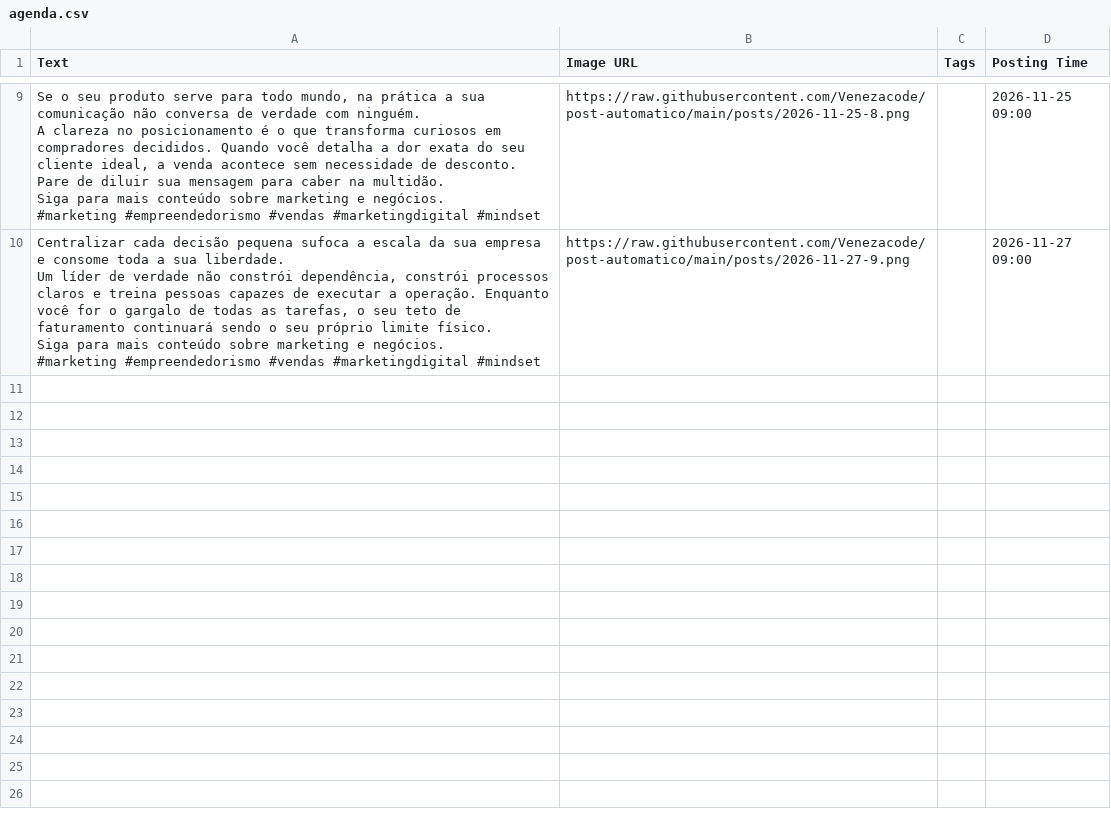
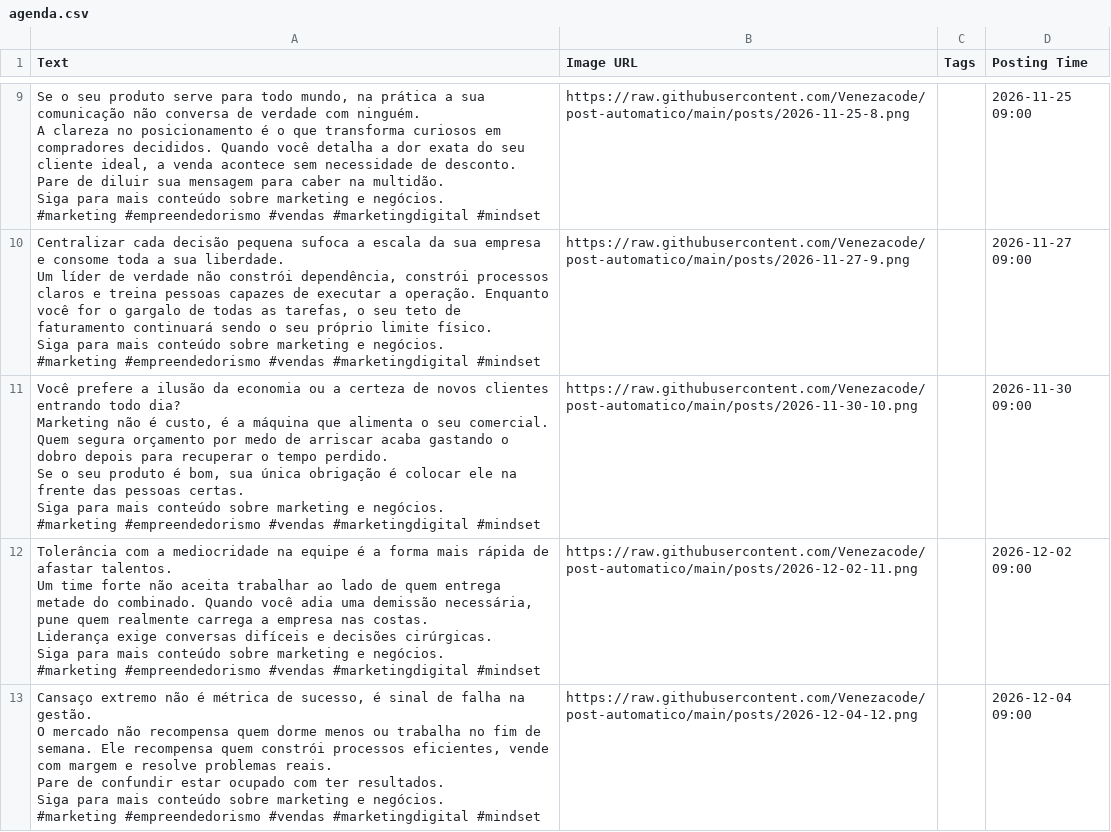
Before and after one commit to Venezacode/post-automatico, a CSV file: agenda.csv, drawn as a sheet; only a part is shown, gaps mark what is left out; ↵ is a line break in a cell; the diff names each change by its address in the sheet, - before the commit and + after, or states it on an @@ line.

Commit message:
lote da semana

```diff
--- a/agenda.csv
+++ b/agenda.csv
+row 11: Você prefere a ilusão da economia ou a certeza de novos clientes entrando todo dia? ↵ Marketing não é custo, é a máquina que alimenta o seu comercial. Quem segura orçamento por medo de arriscar acaba gastando o dobro depois para recuperar o tempo perdido. ↵ Se o seu produto é bom, sua única obrigação é colocar ele na frente das pessoas certas. ↵ Siga para mais conteúdo sobre marketing e negócios. ↵ #marketing #empreendedorismo #vendas #marketingdigital #mindset | https://raw.githubusercontent.com/Venezacode/post-automatico/main/posts/2026-11-30-10.png |  | 2026-11-30 09:00
+row 12: Tolerância com a mediocridade na equipe é a forma mais rápida de afastar talentos. ↵ Um time forte não aceita trabalhar ao lado de quem entrega metade do combinado. Quando você adia uma demissão necessária, pune quem realmente carrega a empresa nas costas. ↵ Liderança exige conversas difíceis e decisões cirúrgicas. ↵ Siga para mais conteúdo sobre marketing e negócios. ↵ #marketing #empreendedorismo #vendas #marketingdigital #mindset | https://raw.githubusercontent.com/Venezacode/post-automatico/main/posts/2026-12-02-11.png |  | 2026-12-02 09:00
+row 13: Cansaço extremo não é métrica de sucesso, é sinal de falha na gestão. ↵ O mercado não recompensa quem dorme menos ou trabalha no fim de semana. Ele recompensa quem constrói processos eficientes, vende com margem e resolve problemas reais. ↵ Pare de confundir estar ocupado com ter resultados. ↵ Siga para mais conteúdo sobre marketing e negócios. ↵ #marketing #empreendedorismo #vendas #marketingdigital #mindset | https://raw.githubusercontent.com/Venezacode/post-automatico/main/posts/2026-12-04-12.png |  | 2026-12-04 09:00
```
Also changed, not shown: 4 other files.
